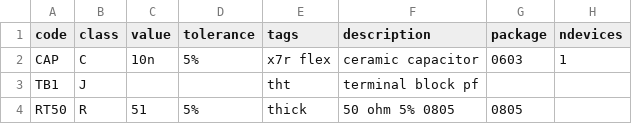
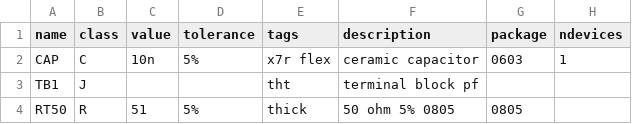
Before and after one commit to rveen/fides, a CSV file: cmd/fides/db.csv, drawn as a sheet; only a part is shown; the diff names each change by its address in the sheet, - before the commit and + after, or states it on an @@ line.

```diff
--- a/cmd/fides/db.csv
+++ b/cmd/fides/db.csv
-A1: code
+A1: name
```
Also changed, not shown: 1 other file.
